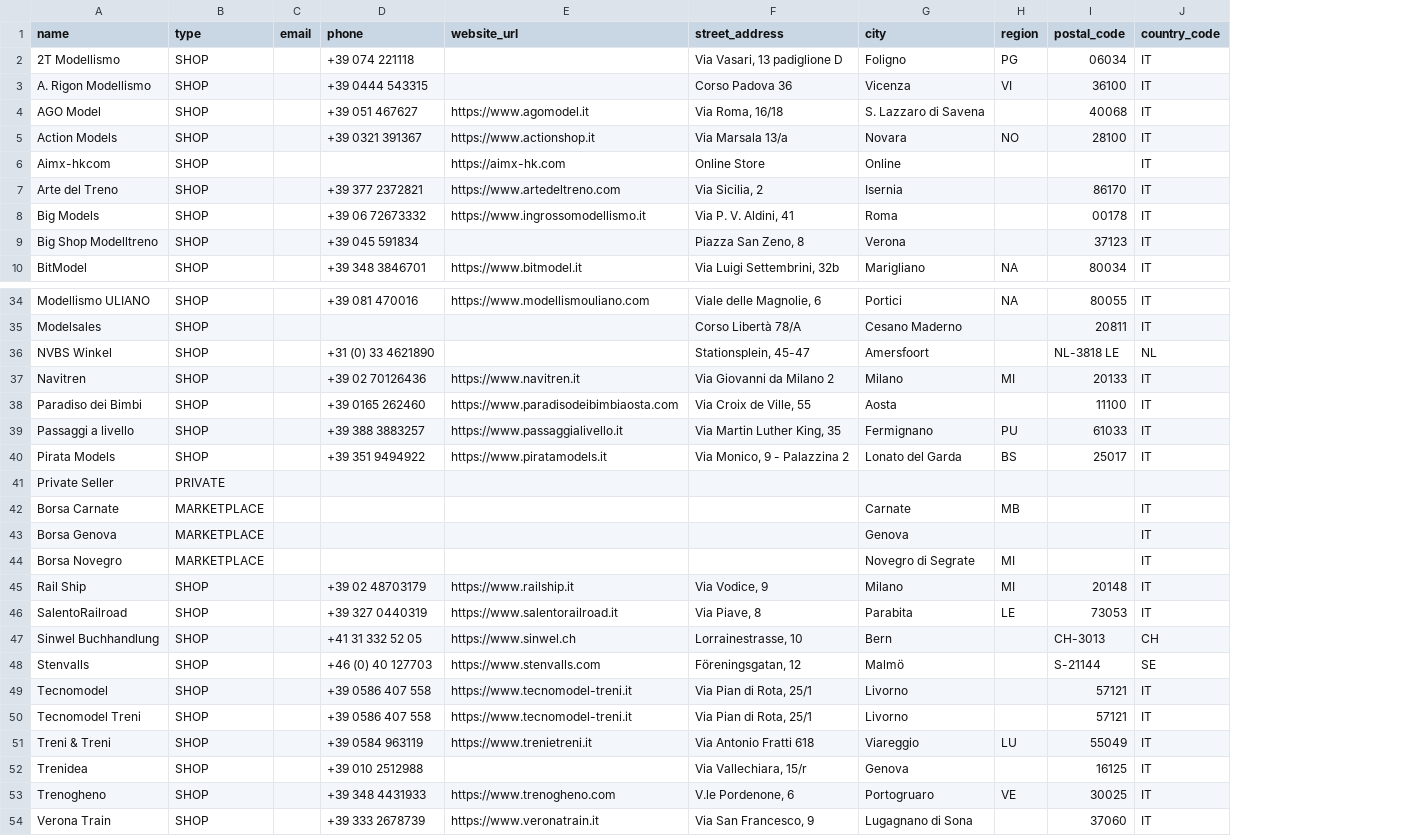
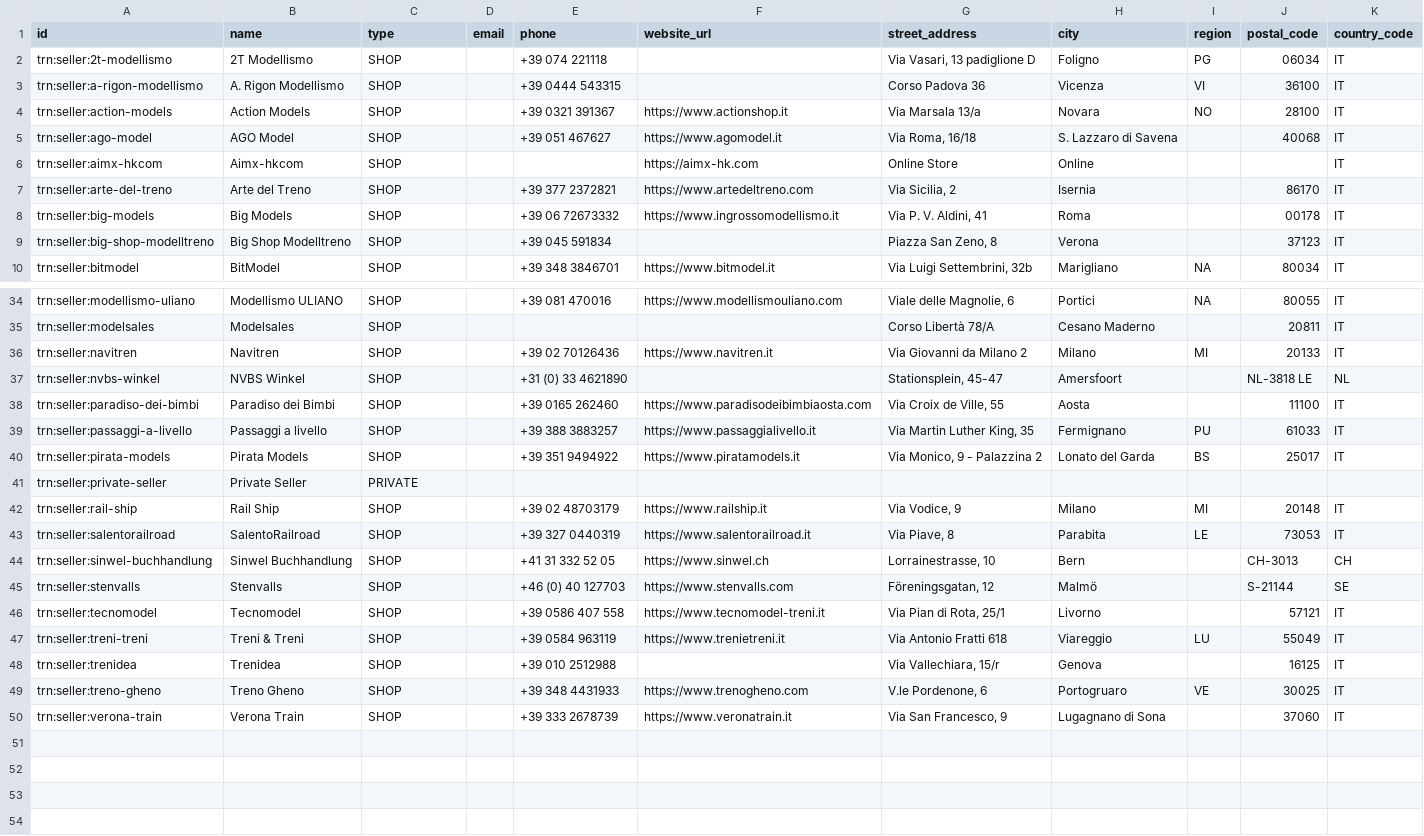
Before and after one commit to CarloMicieli/locrawl, a CSV file: seed/sellers.csv, drawn as a sheet; only a part is shown, gaps mark what is left out; removed rows and columns are numbered as before the commit, all else as after; the diff covers the shown part only; the diff names each change by its address in the sheet, - before the commit and + after, or states it on an @@ line.

```diff
--- a/seed/sellers.csv
+++ b/seed/sellers.csv
+column A (id), rows 2-3: trn:seller:2t-modellismo | trn:seller:a-rigon-modellismo; rows 5-10: trn:seller:ago-model | trn:seller:aimx-hkcom | trn:seller:arte-del-treno | trn:seller:big-models | trn:seller:big-shop-modelltreno | trn:seller:bitmodel; rows 34-35: trn:seller:modellismo-uliano | trn:seller:modelsales; rows 37-50: trn:seller:nvbs-winkel | trn:seller:paradiso-dei-bimbi | trn:seller:passaggi-a-livello | trn:seller:pirata-models | trn:seller:private-seller | trn:seller:rail-ship | trn:seller:salentorailroad | trn:seller:sinwel-buchhandlung | trn:seller:stenvalls | trn:seller:tecnomodel | trn:seller:treni-treni | trn:seller:trenidea | trn:seller:treno-gheno | trn:seller:verona-train
@@ row 5 moved to row 4: trn:seller:action-models @@
@@ row 37 moved to row 36: trn:seller:navitren @@
-row 42: Borsa Carnate | MARKETPLACE |  |  |  |  | Carnate | MB |  | IT
-row 43: Borsa Genova | MARKETPLACE |  |  |  |  | Genova |  |  | IT
-row 44: Borsa Novegro | MARKETPLACE |  |  |  |  | Novegro di Segrate | MI |  | IT
-row 50: Tecnomodel Treni | SHOP |  | +39 0586 407 558 | https://www.tecnomodel-treni.it | Via Pian di Rota, 25/1 | Livorno |  | 57121 | IT
-B49 (name): Trenogheno
+B49 (name): Treno Gheno
```
Also changed, not shown: 1 edited cell elsewhere in this file, seed/couplers.csv, seed/decoders.csv, 7 other files.
